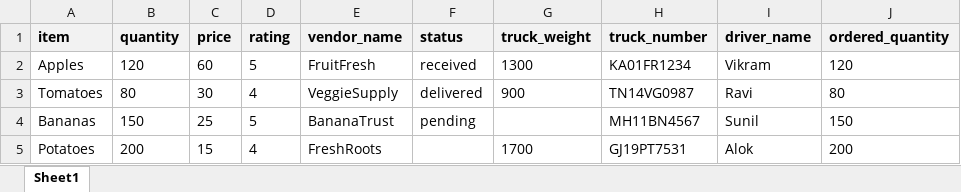
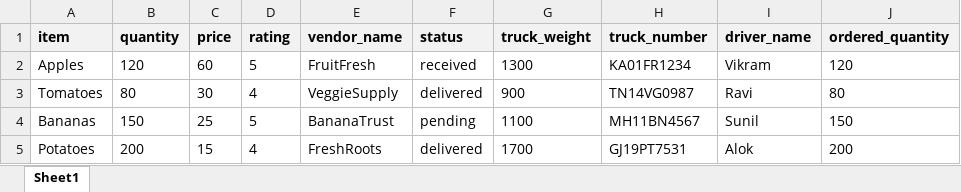
Before and after one commit to SaifeeBurhaniCreations/oddiville-web, an Excel workbook: src/test_xlsx/oddi-test.xlsx, sheet Sheet1, drawn as a sheet; only a part is shown; values as stored, in another font and other column widths than the file's, no borders; the diff names each change by its address in the sheet, - before the commit and + after, or states it on an @@ line.

```diff
--- a/src/test_xlsx/oddi-test.xlsx (sheet Sheet1)
+++ b/src/test_xlsx/oddi-test.xlsx (sheet Sheet1)
-G4 (truck_weight): (empty)
+G4 (truck_weight): 1100
-F5 (status): (empty)
+F5 (status): delivered
```
Also changed, not shown: src/test_xlsx/production.xlsx, 2 other files.
